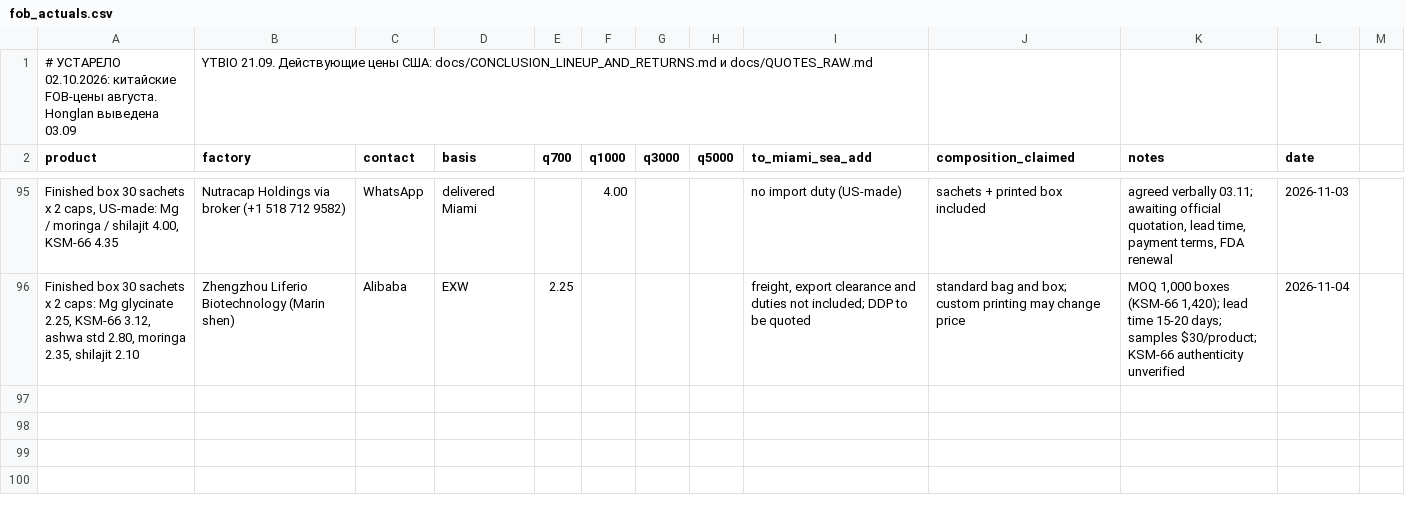
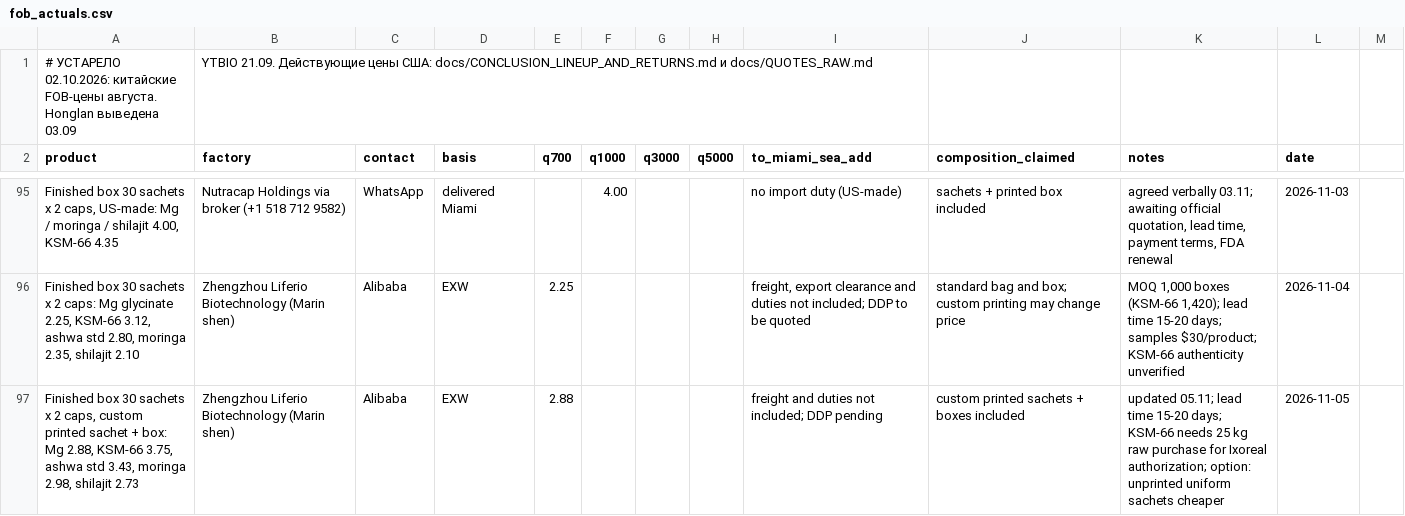
Before and after one commit to arorlov93/The-Aldera, a CSV file: track1/fob_actuals.csv, drawn as a sheet; only a part is shown, gaps mark what is left out; the diff names each change by its address in the sheet, - before the commit and + after, or states it on an @@ line.

```diff
--- a/track1/fob_actuals.csv
+++ b/track1/fob_actuals.csv
+row 97: Finished box 30 sachets x 2 caps, custom printed sachet + box: Mg 2.88, KSM-66 3.75, ashwa std 3.43, moringa 2.98, shilajit 2.73 | Zhengzhou Liferio Biotechnology (Marin shen) | Alibaba | EXW | 2.88 |  |  |  | freight and duties not included; DDP pending | custom printed sachets + boxes included | updated 05.11; lead time 15-20 days; KSM-66 needs 25 kg raw purchase for Ixoreal authorization; option: unprinted uniform sachets cheaper | 2026-11-05
```
Also changed, not shown: 1 other file.
